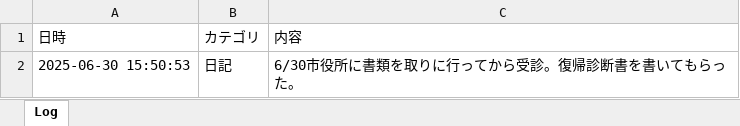
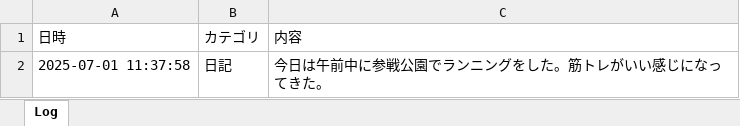
Before and after one commit to Takahiro-record/complete, an Excel workbook: logbook.xlsx, sheet Log, drawn as a sheet; values as stored, in another font and other column widths than the file's, no borders; removed rows and columns are numbered as before the commit, all else as after; the diff names each change by its address in the sheet, - before the commit and + after, or states it on an @@ line.

```diff
--- a/logbook.xlsx (sheet Log)
+++ b/logbook.xlsx (sheet Log)
-row 2: 2025-06-30 15:50:53 | 日記 | 6/30市役所に書類を取りに行ってから受診。復帰診断書を書いてもらった。
+row 2: 2025-07-01 11:37:58 | 日記 | 今日は午前中に参戦公園でランニングをした。筋トレがいい感じになってきた。
```
Also changed, not shown: 1 other file.
